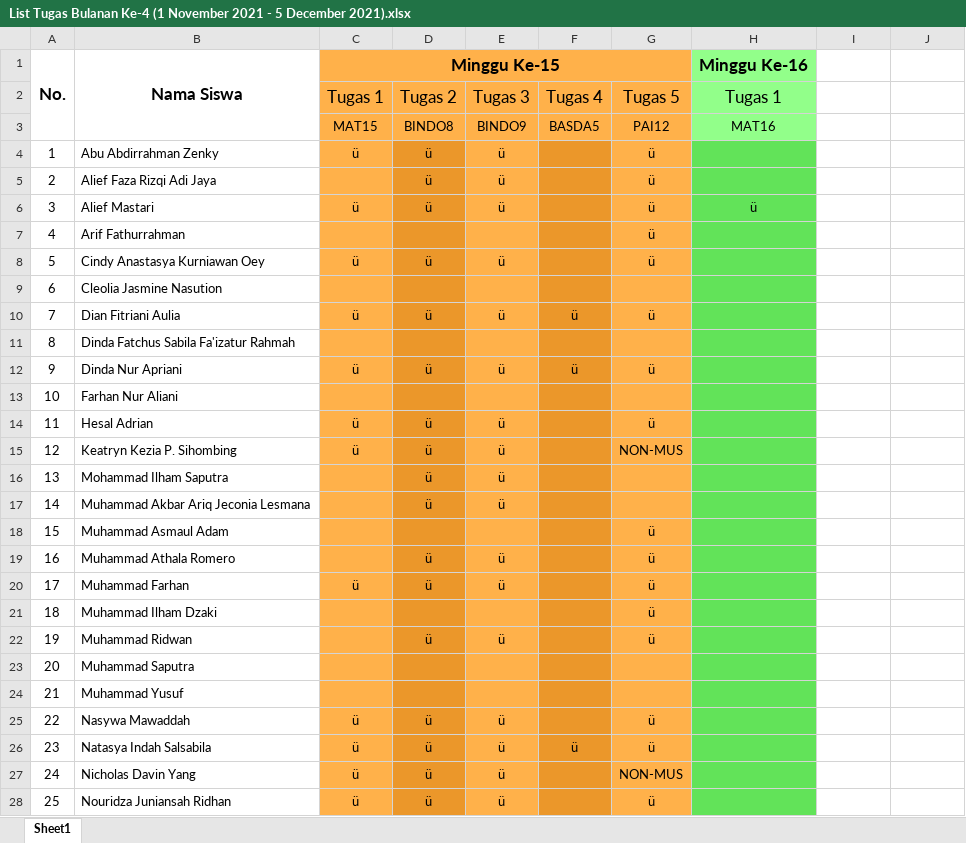
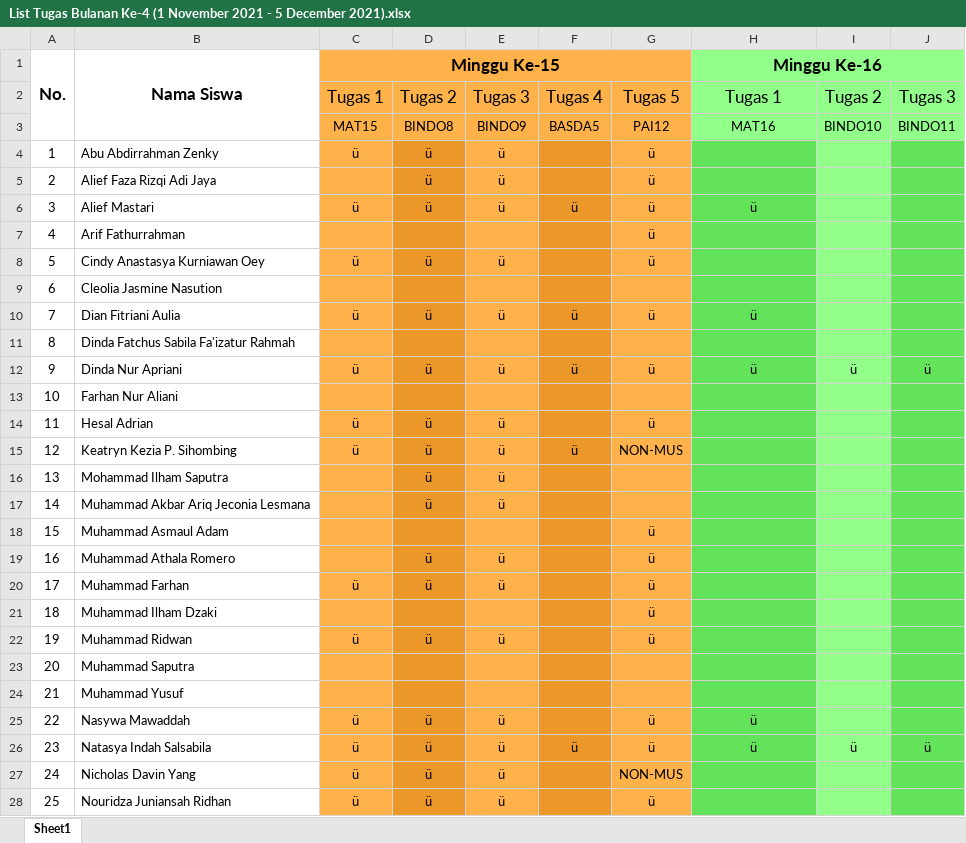
Before and after one commit to NotHydra/rpl-school-web-report, an Excel workbook: Excel/Bulanan/Excel/List Tugas Bulanan Ke-4 (1 November 2021 - 5 December 2021).xlsx, sheet Sheet1, drawn as a sheet; only a part is shown; values as stored, in another font and other column widths than the file's, no borders; the diff covers the shown part only; the diff names each change by its address in the sheet, - before the commit and + after, or states it on an @@ line.

```diff
--- a/Excel/Bulanan/Excel/List Tugas Bulanan Ke-4 (1 November 2021 - 5 December 2021).xlsx (sheet Sheet1)
+++ b/Excel/Bulanan/Excel/List Tugas Bulanan Ke-4 (1 November 2021 - 5 December 2021).xlsx (sheet Sheet1)
+H1:J1 merged
-I1:J3 fill: none
+I1:J3 fill: #92FF8A
-I2: (empty)
+I2: Tugas 2
-J2: (empty)
+J2: Tugas 3
-I3: (empty)
+I3: BINDO10
-J3: (empty)
+J3: BINDO11
-I4:I28 fill: none
+I4:I28 fill: #92FF8A
-J4:J28 fill: none
+J4:J28 fill: #62E359
-F6: (empty)
+F6: ü
-H10: (empty)
+H10: ü
-H12: (empty)
+H12: ü
-I12: (empty)
+I12: ü
-J12: (empty)
+J12: ü
-F15: (empty)
+F15: ü
-C22: (empty)
+C22: ü
-H25:H26: (empty)
+H25:H26: ü
-I26: (empty)
+I26: ü
-J26: (empty)
+J26: ü
```
Also changed, not shown: 3 edited cells and cell formats elsewhere in this sheet, Excel/Bulanan/Excel/List Tugas Bulanan Ke-1 (26 Juli 2021 - 29 Agustus 2021).xlsx, Excel/Bulanan/Excel/List Tugas Bulanan Ke-3 (4 Oktober 2021 - 31 November 2021).xlsx, 31 other files.
